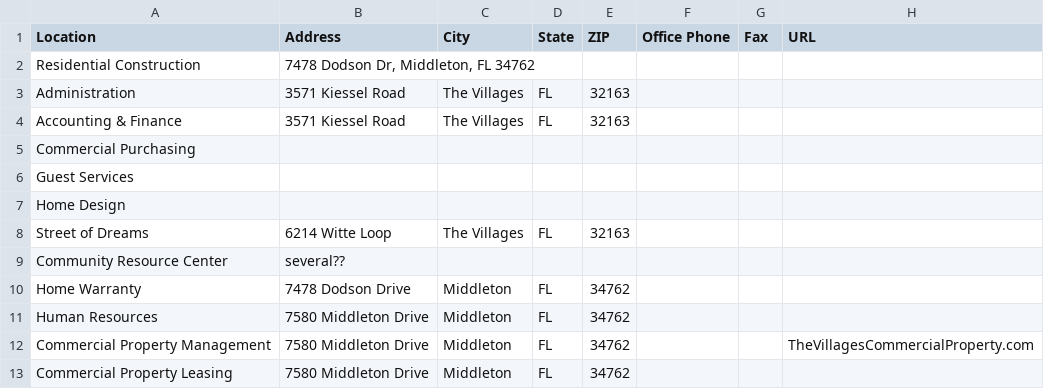
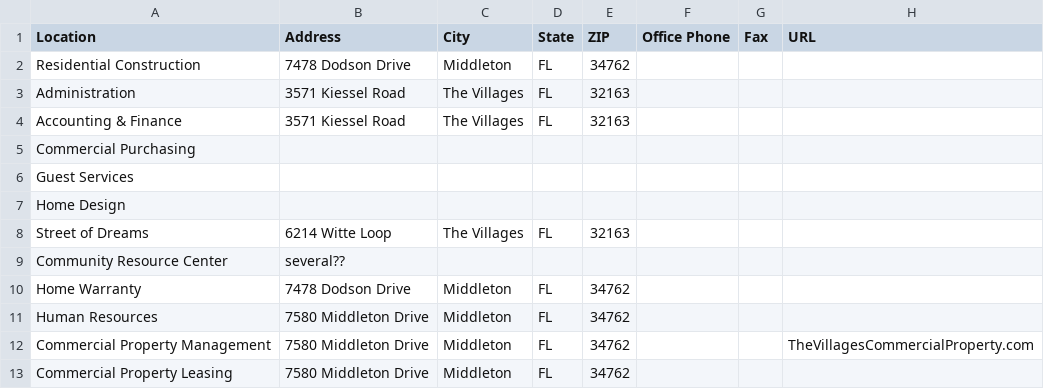
Before and after one commit to TemplateSourceData/thevillagesloc, a CSV file: The_Villages_Internal_Location_Directory.csv, drawn as a sheet.

Commit message:
Fix formatting issues in location directory CSV

```diff
--- a/The_Villages_Internal_Location_Directory.csv
+++ b/The_Villages_Internal_Location_Directory.csv
@@ -1,3 +1,3 @@
 Location,Address,City,State,ZIP,Office Phone,Fax,URL
-Residential Construction,"7478 Dodson Dr, Middleton, FL 34762",,,,,,
+Residential Construction,7478 Dodson Drive,Middleton,FL,34762,,,
 Administration,3571 Kiessel Road,The Villages,FL,32163,,,
```
